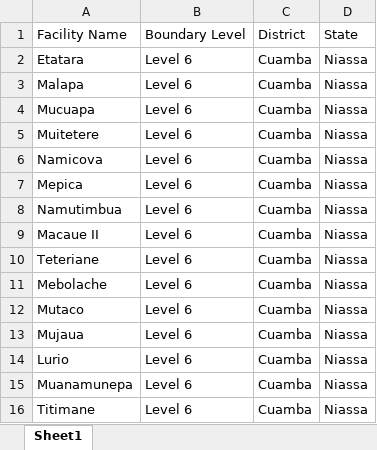
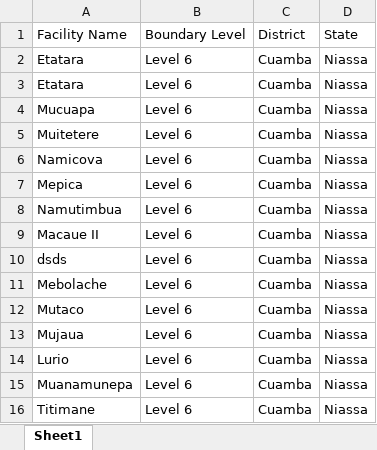
Before and after one commit to salaudeen-equidhi/microplan-ingestion, an Excel workbook: testexcel/Facility_new.xlsx, sheet Sheet1, drawn as a sheet; only a part is shown; values as stored, in another font and other column widths than the file's, no borders; the diff names each change by its address in the sheet, - before the commit and + after, or states it on an @@ line.

```diff
--- a/testexcel/Facility_new.xlsx (sheet Sheet1)
+++ b/testexcel/Facility_new.xlsx (sheet Sheet1)
-A3: Malapa
+A3: Etatara
-A10: Teteriane
+A10: dsds
```
Also changed, not shown: 2 other files.
